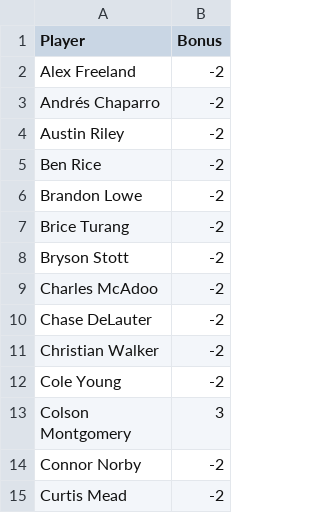
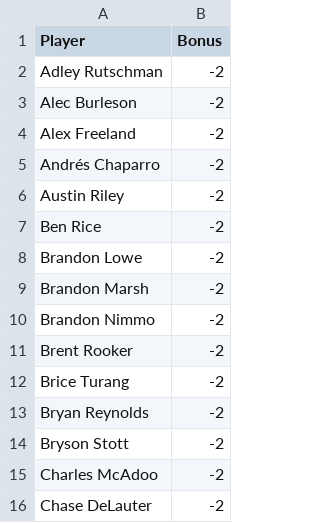
Before and after one commit to misswest2006/hr-model-v3, a CSV file: data/player_adjustments.csv, drawn as a sheet; only a part is shown; the shorter side is filled out with more unchanged rows; the diff covers the shown part only; the diff names each change by its address in the sheet, - before the commit and + after, or states it on an @@ line.

```diff
--- a/data/player_adjustments.csv
+++ b/data/player_adjustments.csv
+row 2: Adley Rutschman | -2
+row 3: Alec Burleson | -2
+row 9: Brandon Marsh | -2
+row 10: Brandon Nimmo | -2
+row 11: Brent Rooker | -2
+row 13: Bryan Reynolds | -2
```
Also changed, not shown: 38 added rows and 1 edited cell elsewhere in this file, data/pitcher_stats.csv, 31 other files.
